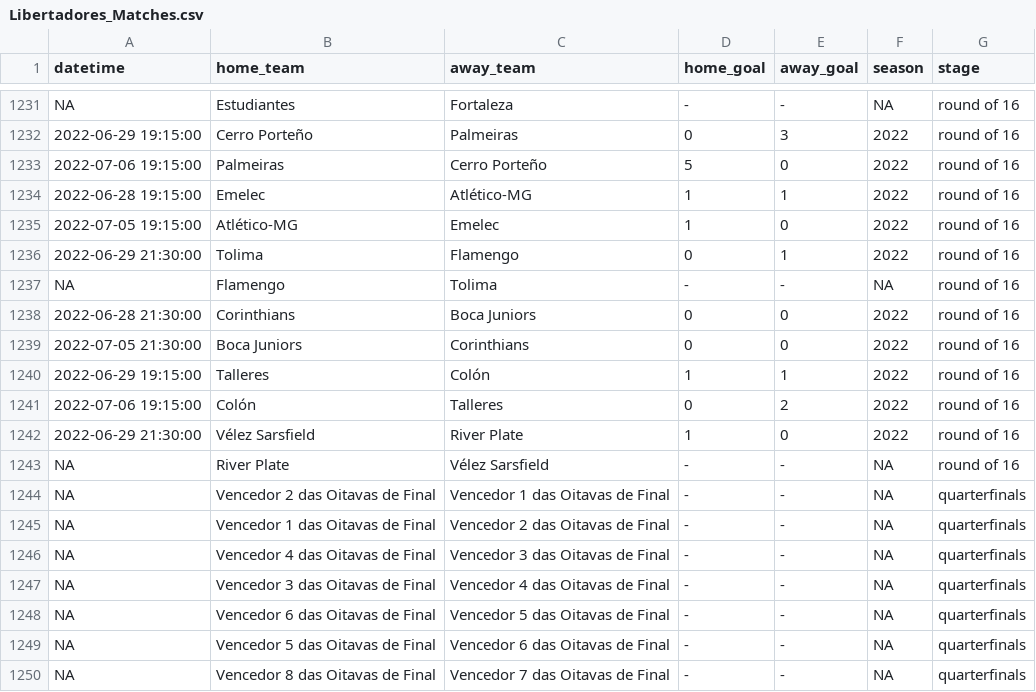
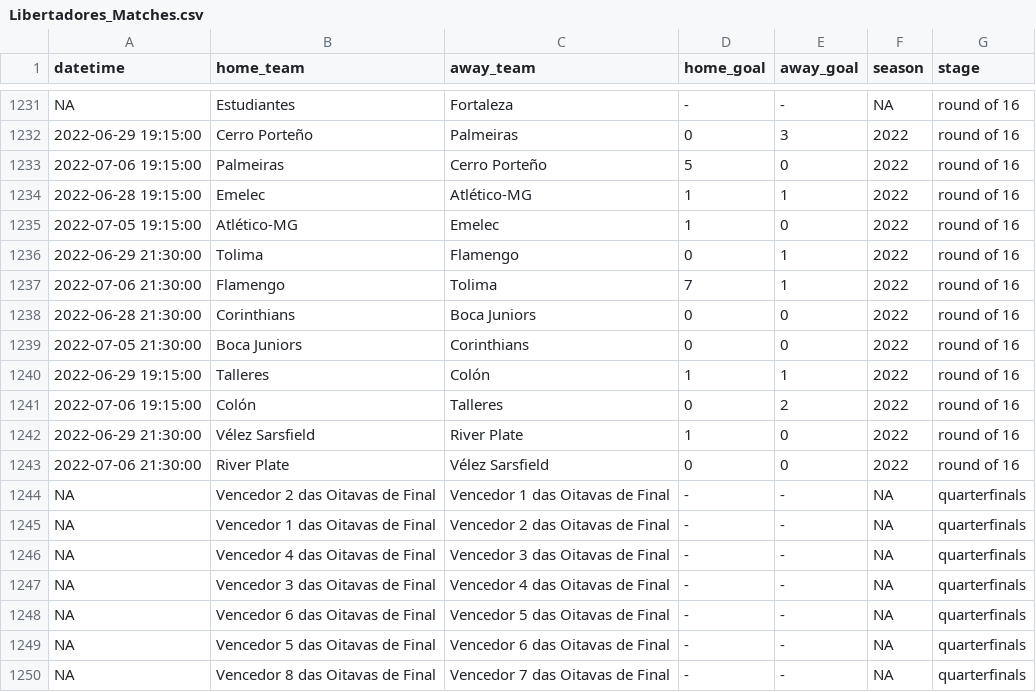
Before and after one commit to ricardo-mattoss/Brazilian-Soccer-Data, a CSV file: Data/Libertadores_Matches.csv, drawn as a sheet; only a part is shown, gaps mark what is left out; removed rows and columns are numbered as before the commit, all else as after; the diff names each change by its address in the sheet, - before the commit and + after, or states it on an @@ line.

```diff
--- a/Data/Libertadores_Matches.csv
+++ b/Data/Libertadores_Matches.csv
-row 1237: NA | Flamengo | Tolima | - | - | NA | round of 16
+row 1237: 2022-07-06 21:30:00 | Flamengo | Tolima | 7 | 1 | 2022 | round of 16
-row 1243: NA | River Plate | Vélez Sarsfield | - | - | NA | round of 16
+row 1243: 2022-07-06 21:30:00 | River Plate | Vélez Sarsfield | 0 | 0 | 2022 | round of 16
```
